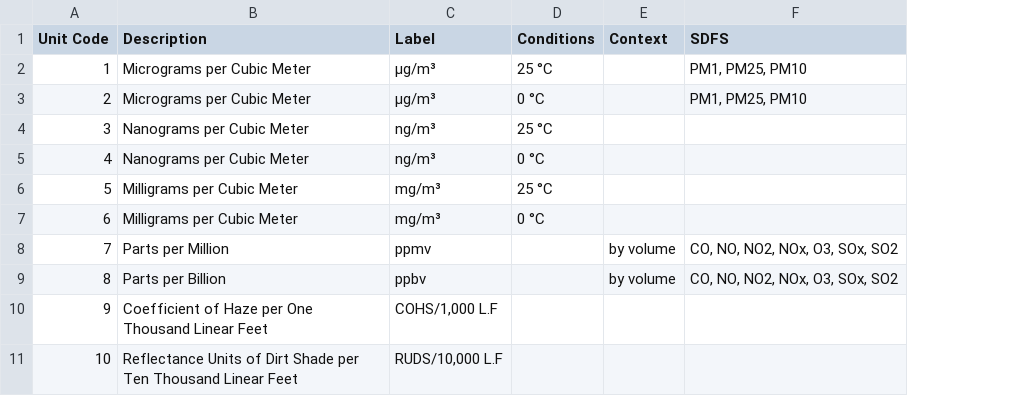
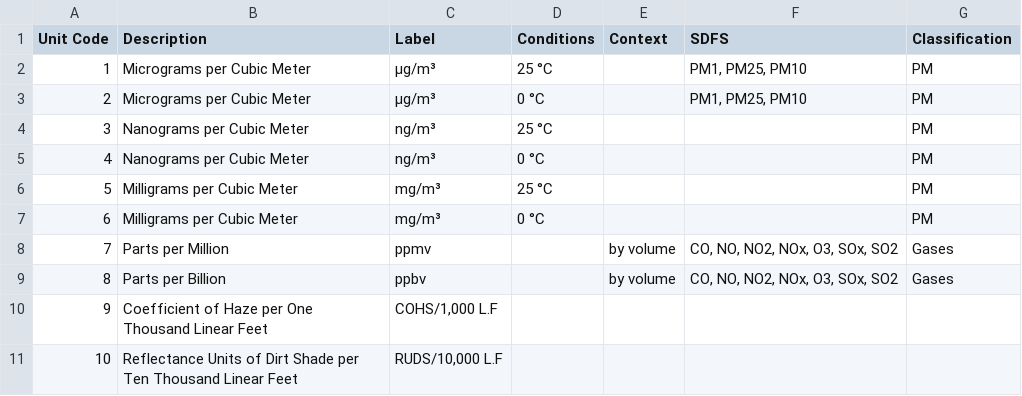
Before and after one commit to USEPA/sensortoolkit, a CSV file: sensortoolkit/param/units.csv, drawn as a sheet; only a part is shown; the diff names each change by its address in the sheet, - before the commit and + after, or states it on an @@ line.

Commit message:
Add classification column for organizing units into either PM, Gases, or Met classif

```diff
--- a/sensortoolkit/param/units.csv
+++ b/sensortoolkit/param/units.csv
+column G (Classification), rows 2-9: PM | PM | PM | PM | PM | PM | Gases | Gases
```
